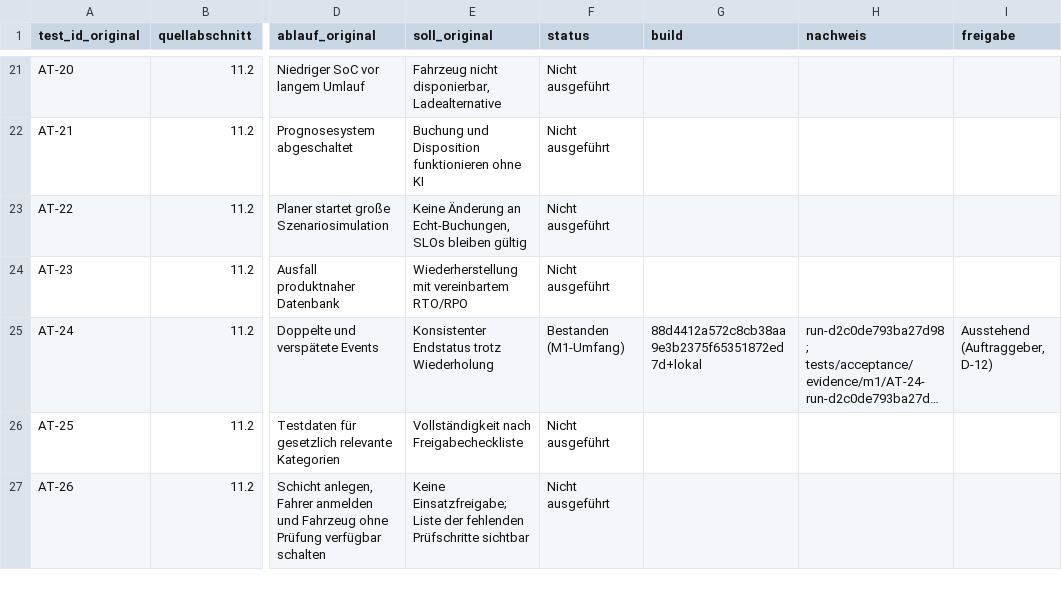
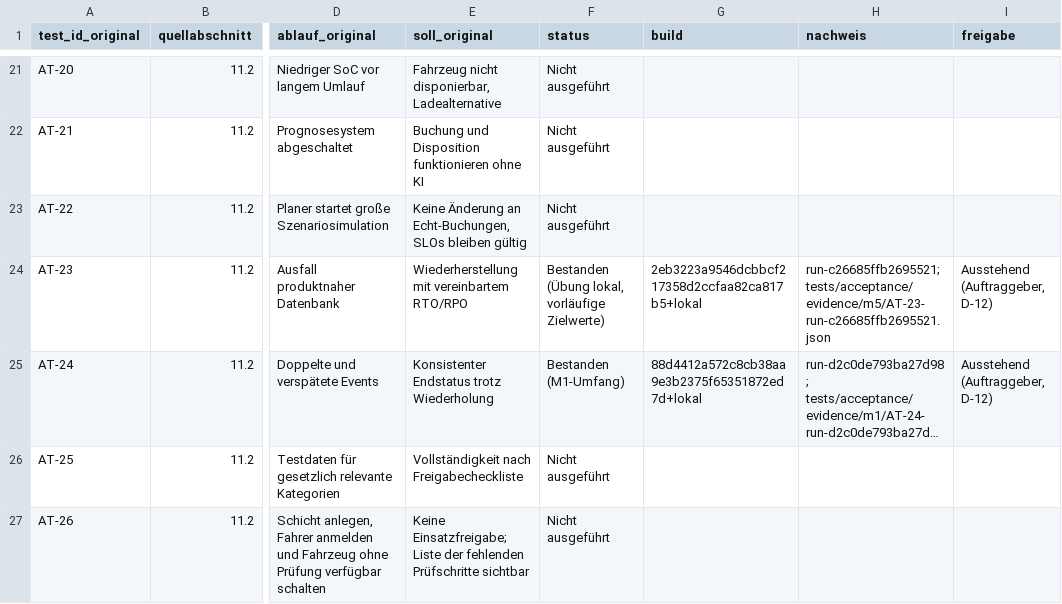
Before and after one commit to DataHub-Chiemgau/TAKTOVIA, a CSV file: docs/pflichtenheft/e2e.csv, drawn as a sheet; only a part is shown, gaps mark what is left out; long unchanged cells end in …; the diff names each change by its address in the sheet, - before the commit and + after, or states it on an @@ line.

```diff
--- a/docs/pflichtenheft/e2e.csv
+++ b/docs/pflichtenheft/e2e.csv
-F24 (status): Nicht ausgeführt
+F24 (status): Bestanden (Übung lokal, vorläufige Zielwerte)
-G24 (build): (empty)
+G24 (build): 2eb3223a9546dcbbcf217358d2ccfaa82ca817b5+lokal
-H24 (nachweis): (empty)
+H24 (nachweis): run-c26685ffb2695521; tests/acceptance/evidence/m5/AT-23-run-c26685ffb2695521.json
-I24 (freigabe): (empty)
+I24 (freigabe): Ausstehend (Auftraggeber, D-12)
```
Also changed, not shown: 20 other files.
